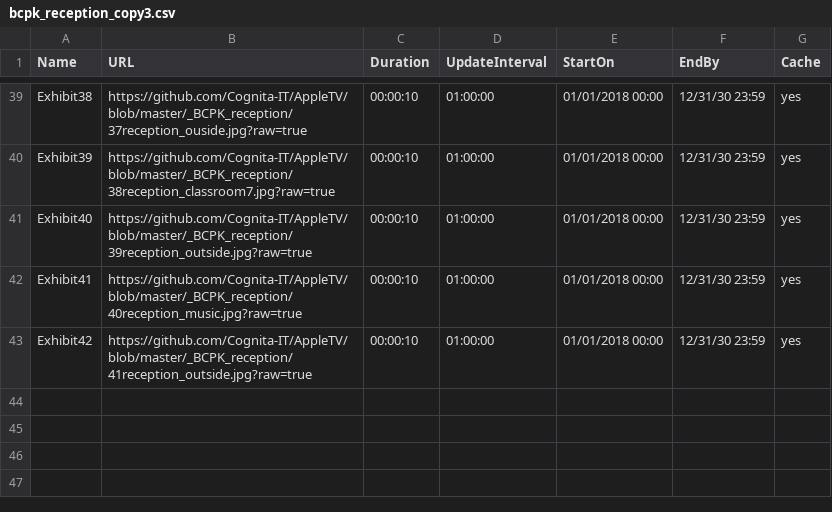
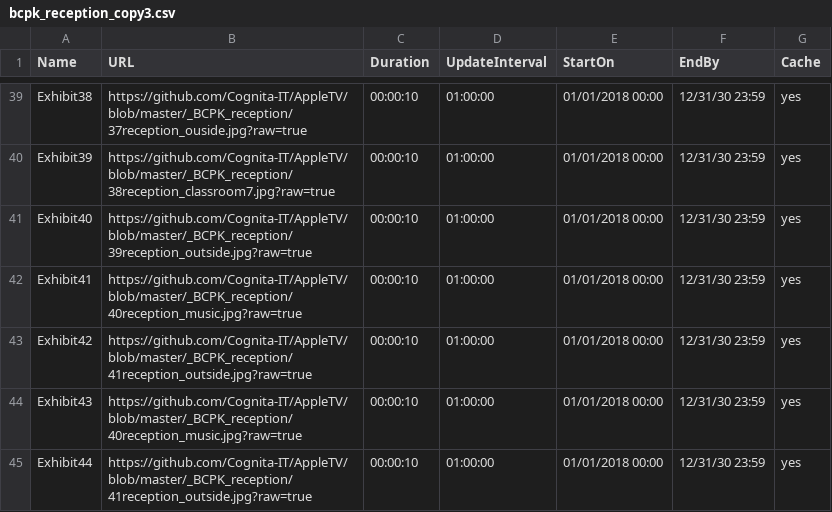
Before and after one commit to Cognita-IT/AppleTV, a CSV file: bcpk_reception_copy3.csv, drawn as a sheet; only a part is shown, gaps mark what is left out.

Commit message:
Update bcpk_reception_copy3.csv

```diff
--- a/bcpk_reception_copy3.csv
+++ b/bcpk_reception_copy3.csv
@@ -43 +43,3 @@ Exhibit41,https://github.com/Cognita-IT/AppleTV/blob/master/_BCPK_reception/40re
 Exhibit42,https://github.com/Cognita-IT/AppleTV/blob/master/_BCPK_reception/41reception_outside.jpg?raw=true,00:00:10,01:00:00,01/01/2018 00:00,12/31/30 23:59,yes
+Exhibit43,https://github.com/Cognita-IT/AppleTV/blob/master/_BCPK_reception/40reception_music.jpg?raw=true,00:00:10,01:00:00,01/01/2018 00:00,12/31/30 23:59,yes
+Exhibit44,https://github.com/Cognita-IT/AppleTV/blob/master/_BCPK_reception/41reception_outside.jpg?raw=true,00:00:10,01:00:00,01/01/2018 00:00,12/31/30 23:59,yes
```
